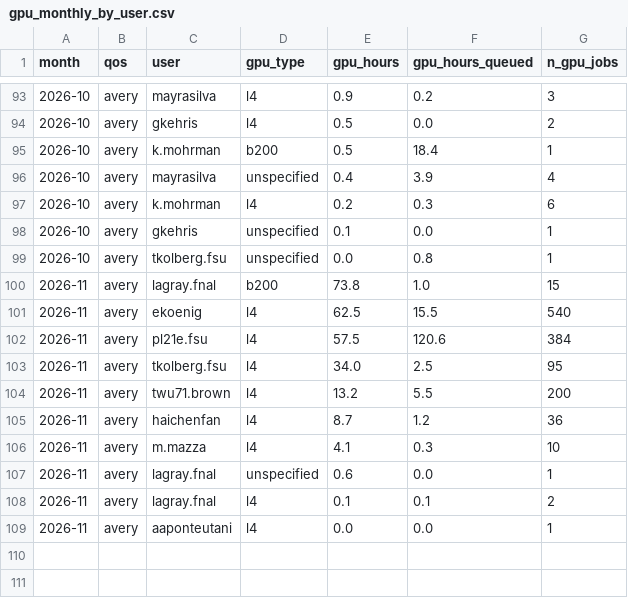
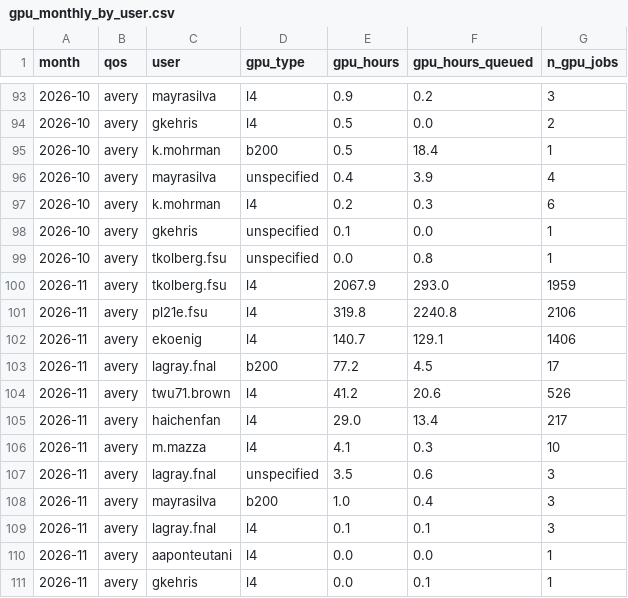
Before and after one commit to sgnoohc/hpg_librarian, a CSV file: gpu_usage/gpu_monthly_by_user.csv, drawn as a sheet; only a part is shown, gaps mark what is left out.

Commit message:
Update dashboard data 2026-11-16 11:06

```diff
--- a/gpu_usage/gpu_monthly_by_user.csv
+++ b/gpu_usage/gpu_monthly_by_user.csv
@@ -99,11 +99,13 @@ month,qos,user,gpu_type,gpu_hours,gpu_hours_queued,n_gpu_jobs
 2026-10,avery,tkolberg.fsu,unspecified,0.0,0.8,1
-2026-11,avery,lagray.fnal,b200,73.8,1.0,15
-2026-11,avery,ekoenig,l4,62.5,15.5,540
-2026-11,avery,pl21e.fsu,l4,57.5,120.6,384
-2026-11,avery,tkolberg.fsu,l4,34.0,2.5,95
-2026-11,avery,twu71.brown,l4,13.2,5.5,200
-2026-11,avery,haichenfan,l4,8.7,1.2,36
+2026-11,avery,tkolberg.fsu,l4,2067.9,293.0,1959
+2026-11,avery,pl21e.fsu,l4,319.8,2240.8,2106
+2026-11,avery,ekoenig,l4,140.7,129.1,1406
+2026-11,avery,lagray.fnal,b200,77.2,4.5,17
+2026-11,avery,twu71.brown,l4,41.2,20.6,526
+2026-11,avery,haichenfan,l4,29.0,13.4,217
 2026-11,avery,m.mazza,l4,4.1,0.3,10
-2026-11,avery,lagray.fnal,unspecified,0.6,0.0,1
-2026-11,avery,lagray.fnal,l4,0.1,0.1,2
+2026-11,avery,lagray.fnal,unspecified,3.5,0.6,3
+2026-11,avery,mayrasilva,b200,1.0,0.4,3
+2026-11,avery,lagray.fnal,l4,0.1,0.1,3
 2026-11,avery,aaponteutani,l4,0.0,0.0,1
+2026-11,avery,gkehris,l4,0.0,0.1,1
```
Also changed, not shown: gpu_usage/gpu_monthly.csv, 4 other files.
